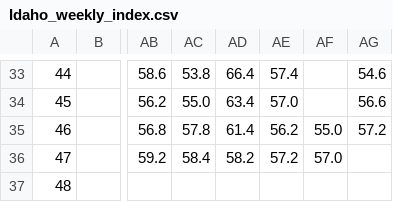
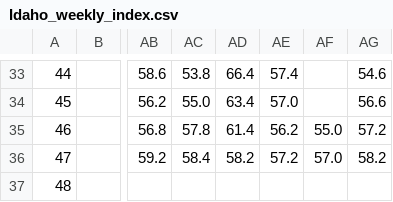
Before and after one commit to makensweather/usda-rangeland-dashboard, a CSV file: Idaho_weekly_index.csv, drawn as a sheet; only a part is shown, gaps mark what is left out; the diff names each change by its address in the sheet, - before the commit and + after, or states it on an @@ line.

Commit message:
Automated update of Idaho_weekly_index.csv

```diff
--- a/Idaho_weekly_index.csv
+++ b/Idaho_weekly_index.csv
-AG36: (empty)
+AG36: 58.2
```
